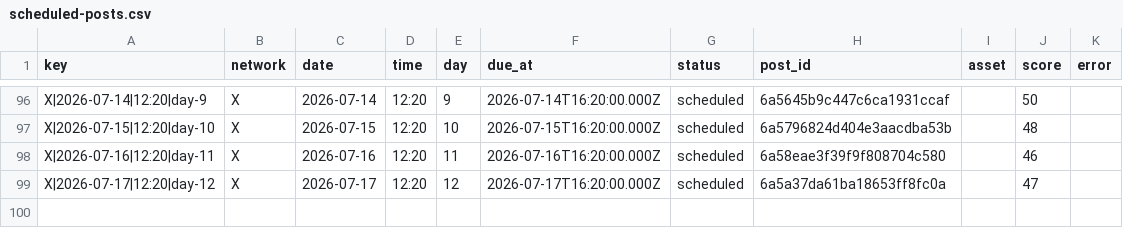
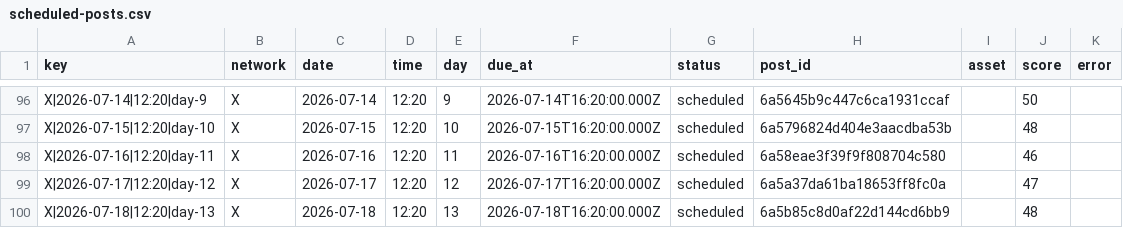
Before and after one commit to nicolass309/leadops-assets, a CSV file: automation/state/scheduled-posts.csv, drawn as a sheet; only a part is shown, gaps mark what is left out; the diff names each change by its address in the sheet, - before the commit and + after, or states it on an @@ line.

Commit message:
LeadOps daily publishing state

```diff
--- a/automation/state/scheduled-posts.csv
+++ b/automation/state/scheduled-posts.csv
+row 100: X|2026-07-18|12:20|day-13 | X | 2026-07-18 | 12:20 | 13 | 2026-07-18T16:20:00.000Z | scheduled | 6a5b85c8d0af22d144cd6bb9 |  | 48
```
Also changed, not shown: 4 other files.
